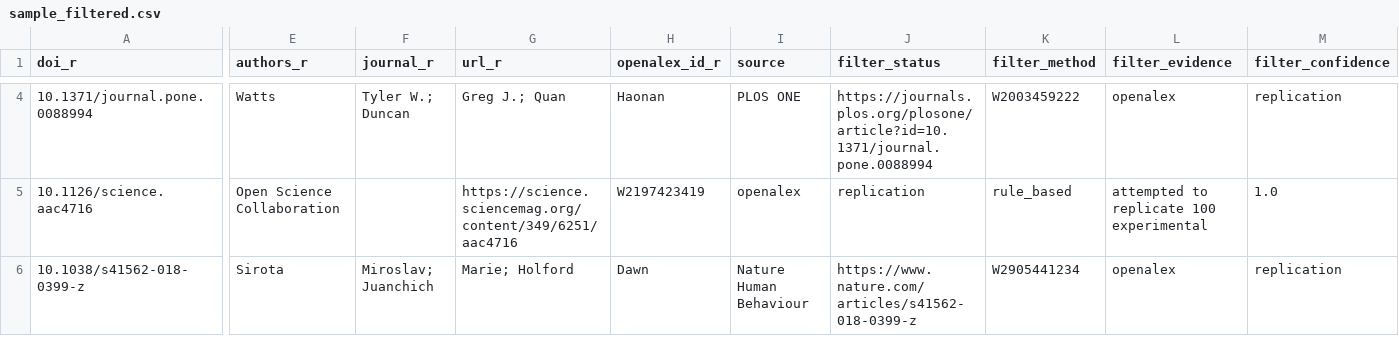
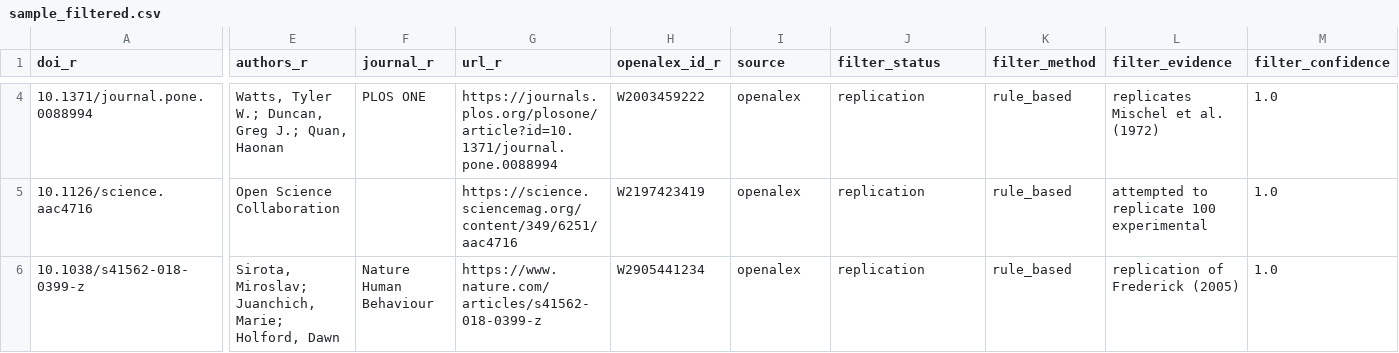
Before and after one commit to forrtproject/flora-extractor, a CSV file: misc/sample_filtered.csv, drawn as a sheet; only a part is shown, gaps mark what is left out; the diff covers the shown part only; the diff names each change by its address in the sheet, - before the commit and + after, or states it on an @@ line.

Commit message:
Implement Stage 3 extraction and routing
Add keyword-based outcome extraction with an LLM fallback (Gemini → OpenAI), caching, and rate limiting (extract/code_outcome.py). Implement keyword patterns, _keyword_scan, _llm_outcome and a production-ready extract_outcome that returns structured outcome, quote, confidence and source. Extend the Stage 3 orchestrator (extract/run_extract.py) to classify original match type via classify_match_type (OpenAlex + LLM, cached), map internal link methods, score confidences, build candidate/rep data adapters, and properly route single vs multi-original pipelines (including re-routing when multi-original LLM finds ≤1 original). Improve multi-original docs (extract/multi_original.py) and disambiguation thresholds/comments (shared/disambiguation.py). Add a fallback to misc/sample_filtered.csv when data/filtered.csv is missing, update sample CSV formatting, add .gitignore entry, and introduce comprehensive unit tests for disambiguation and extraction logic (tests/*).

```diff
--- a/misc/sample_filtered.csv
+++ b/misc/sample_filtered.csv
-E4 (authors_r): Watts
+E4 (authors_r): Watts, Tyler W.; Duncan, Greg J.; Quan, Haonan
-F4 (journal_r): Tyler W.; Duncan
+F4 (journal_r): PLOS ONE
-G4 (url_r): Greg J.; Quan
+G4 (url_r): https://journals.plos.org/plosone/article?id=10.1371/journal.pone.0088994
-H4 (openalex_id_r): Haonan
+H4 (openalex_id_r): W2003459222
-I4 (source): PLOS ONE
+I4 (source): openalex
-J4 (filter_status): https://journals.plos.org/plosone/article?id=10.1371/journal.pone.0088994
+J4 (filter_status): replication
-K4 (filter_method): W2003459222
+K4 (filter_method): rule_based
-L4 (filter_evidence): openalex
+L4 (filter_evidence): replicates Mischel et al. (1972)
-M4 (filter_confidence): replication
+M4 (filter_confidence): 1.0
-E6 (authors_r): Sirota
+E6 (authors_r): Sirota, Miroslav; Juanchich, Marie; Holford, Dawn
-F6 (journal_r): Miroslav; Juanchich
+F6 (journal_r): Nature Human Behaviour
-G6 (url_r): Marie; Holford
+G6 (url_r): https://www.nature.com/articles/s41562-018-0399-z
-H6 (openalex_id_r): Dawn
+H6 (openalex_id_r): W2905441234
-I6 (source): Nature Human Behaviour
+I6 (source): openalex
-J6 (filter_status): https://www.nature.com/articles/s41562-018-0399-z
+J6 (filter_status): replication
-K6 (filter_method): W2905441234
+K6 (filter_method): rule_based
-L6 (filter_evidence): openalex
+L6 (filter_evidence): replication of Frederick (2005)
-M6 (filter_confidence): replication
+M6 (filter_confidence): 1.0
```
Also changed, not shown: 124 edited cells elsewhere in this file, 9 other files.
